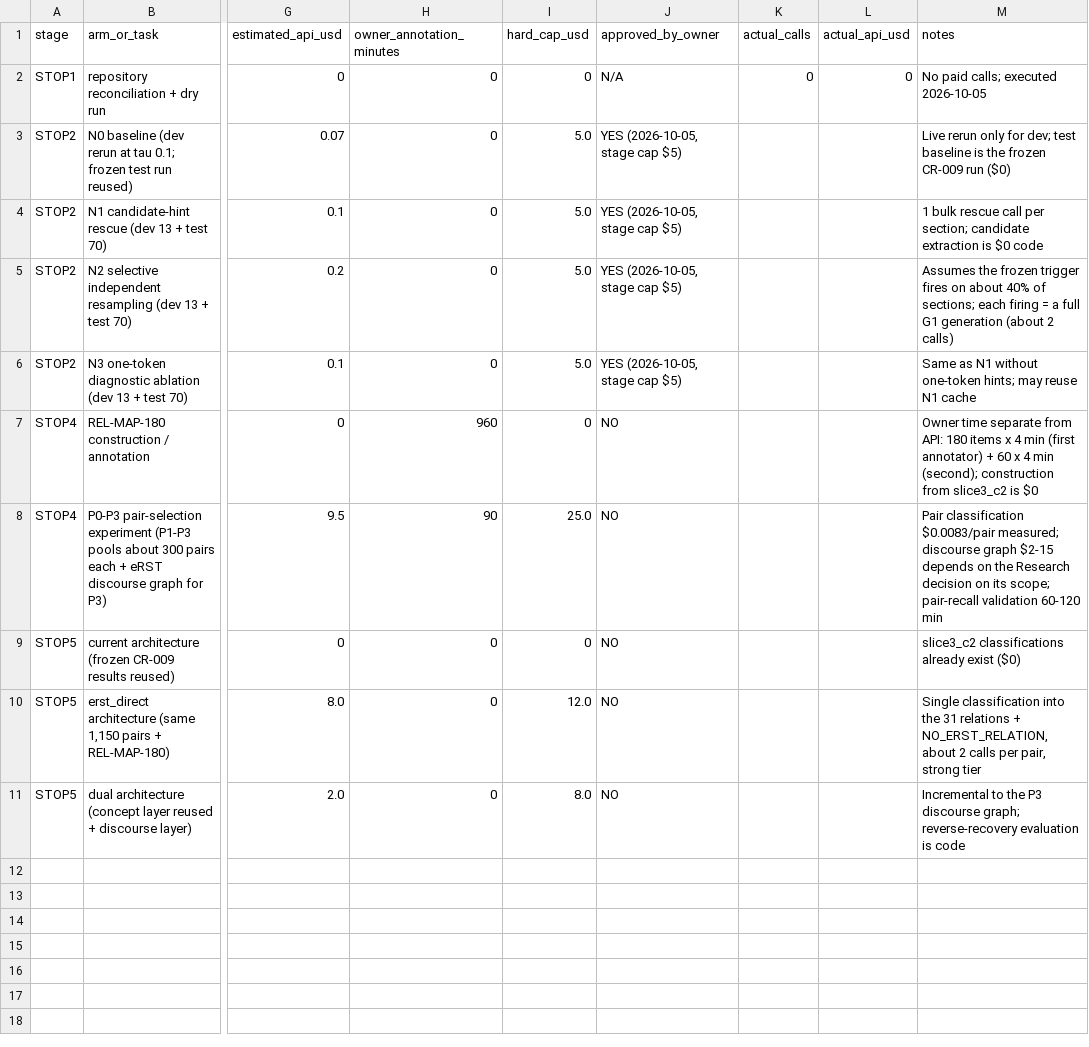
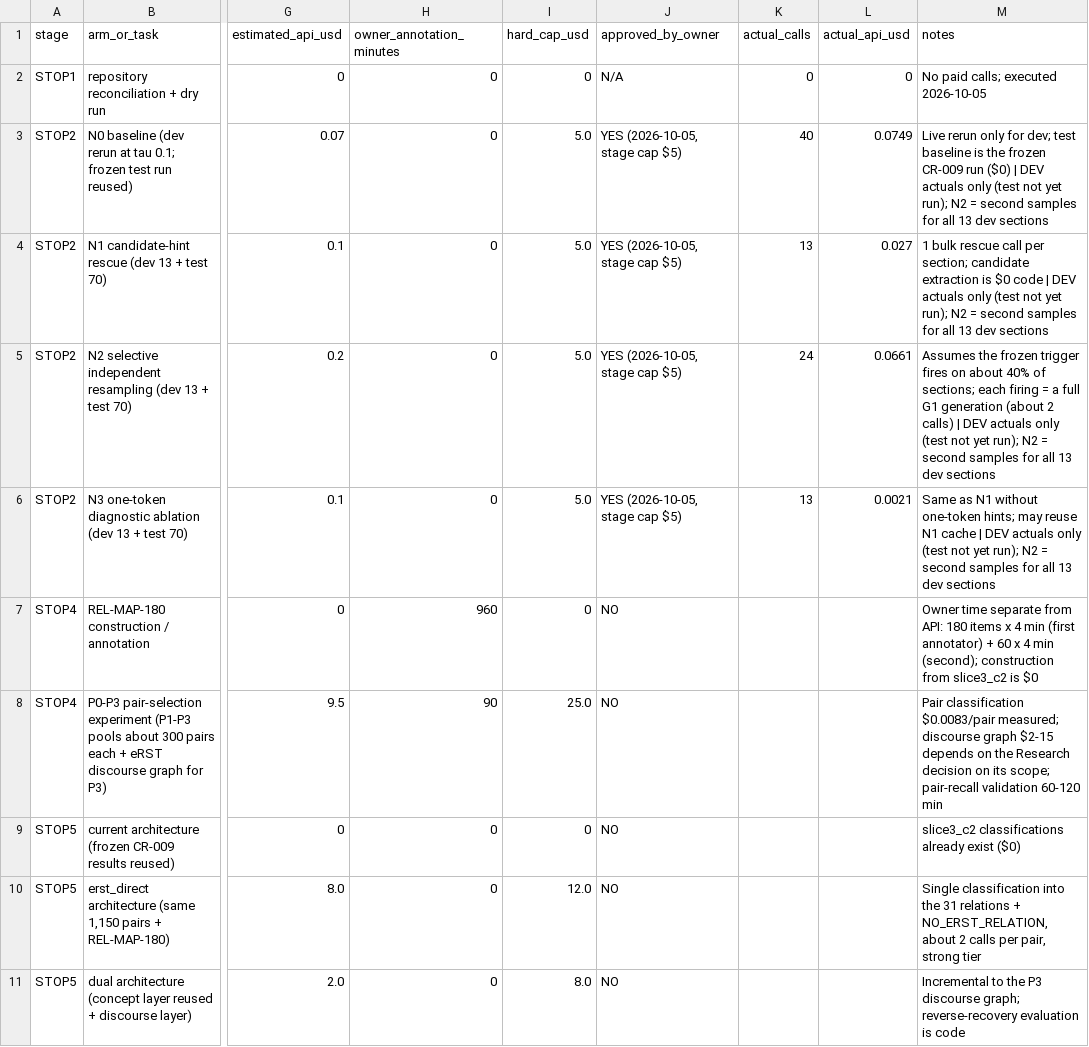
Before and after one commit to Zhengtat/Final-year-project, a CSV file: reports/cr010_cost_report.csv, drawn as a sheet; only a part is shown, gaps mark what is left out; the diff names each change by its address in the sheet, - before the commit and + after, or states it on an @@ line.

```diff
--- a/reports/cr010_cost_report.csv
+++ b/reports/cr010_cost_report.csv
-K3 (actual_calls): (empty)
+K3 (actual_calls): 40
-L3 (actual_api_usd): (empty)
+L3 (actual_api_usd): 0.0749
-M3 (notes): …run ($0)
+M3 (notes): …run ($0) | DEV actuals only (test not yet run); N2 = second samples for all 13 dev sections
-K4 (actual_calls): (empty)
+K4 (actual_calls): 13
-L4 (actual_api_usd): (empty)
+L4 (actual_api_usd): 0.027
-M4 (notes): …$0 code
+M4 (notes): …$0 code | DEV actuals only (test not yet run); N2 = second samples for all 13 dev sections
-K5 (actual_calls): (empty)
+K5 (actual_calls): 24
-L5 (actual_api_usd): (empty)
+L5 (actual_api_usd): 0.0661
-M5 (notes): …2 calls)
+M5 (notes): …2 calls) | DEV actuals only (test not yet run); N2 = second samples for all 13 dev sections
-K6 (actual_calls): (empty)
+K6 (actual_calls): 13
-L6 (actual_api_usd): (empty)
+L6 (actual_api_usd): 0.0021
-M6 (notes): …N1 cache
+M6 (notes): …N1 cache | DEV actuals only (test not yet run); N2 = second samples for all 13 dev sections
```
Also changed, not shown: 6 other files.
